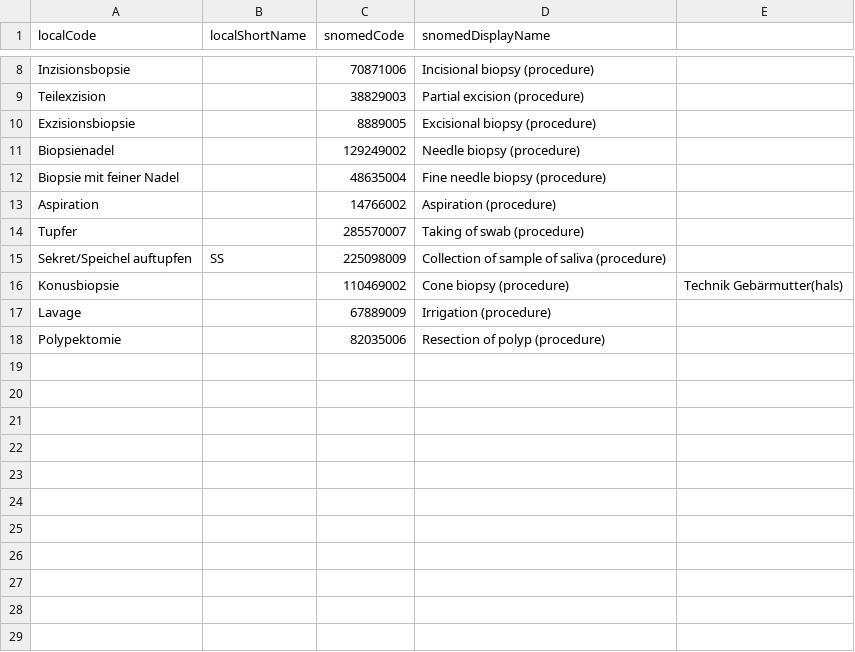
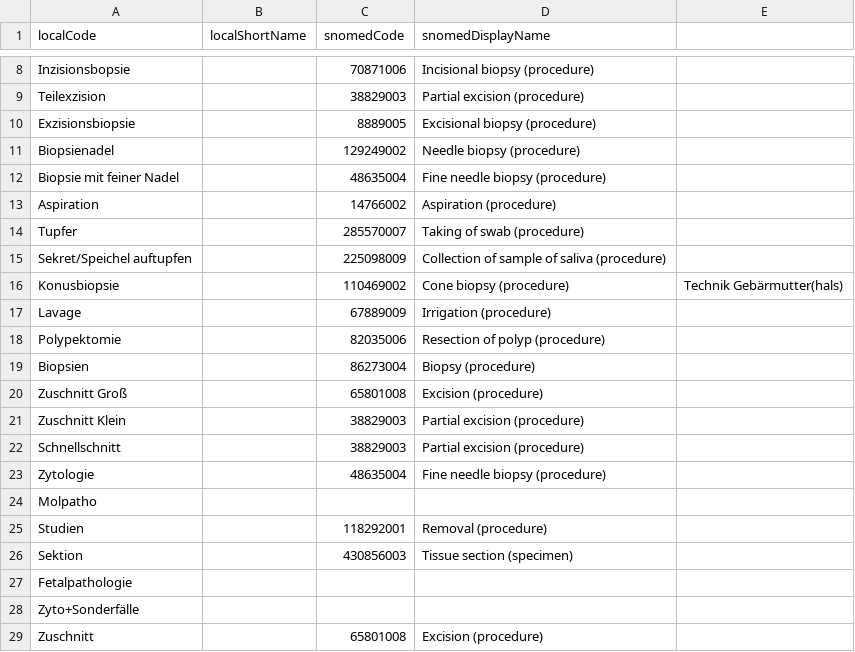
Before and after one commit to diz-unimr/nexus-patho-to-fhir, a CSV file: src/main/resources/mappings/specimenExtractionMethod.csv, drawn as a sheet; only a part is shown, gaps mark what is left out.

Commit message:
chore: set specimen extraction method mapping; update container typ mapping

```diff
--- a/src/main/resources/mappings/specimenExtractionMethod.csv
+++ b/src/main/resources/mappings/specimenExtractionMethod.csv
@@ -14,3 +14,3 @@ Aspiration,,14766002,Aspiration (procedure),
 Tupfer,,285570007,Taking of swab (procedure),
-Sekret/Speichel auftupfen,SS,225098009,Collection of sample of saliva (procedure),
+Sekret/Speichel auftupfen,,225098009,Collection of sample of saliva (procedure),
 Konusbiopsie,,110469002,Cone biopsy (procedure) ,Technik Gebärmutter(hals)
@@ -18 +18,12 @@ Lavage,,67889009,Irrigation (procedure),
 Polypektomie,,82035006,Resection of polyp (procedure),
+Biopsien,,86273004,Biopsy (procedure)
+Zuschnitt Groß,,65801008,Excision (procedure)
+Zuschnitt Klein,,38829003,Partial excision (procedure)
+Schnellschnitt,,38829003,Partial excision (procedure)
+Zytologie,,48635004,Fine needle biopsy (procedure)
+Molpatho,,,
+Studien,,118292001, Removal (procedure)
+Sektion,,430856003,Tissue section (specimen)
+Fetalpathologie,,,
+Zyto+Sonderfälle,,,
+Zuschnitt,,65801008,Excision (procedure)
```
Also changed, not shown: src/main/resources/mappings/specimenType.csv, 10 other files.
